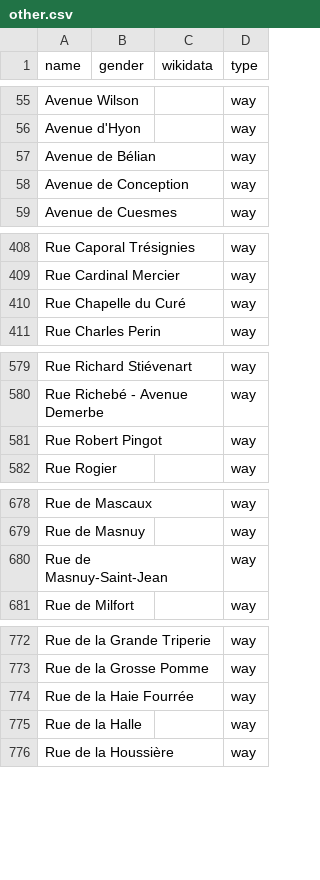
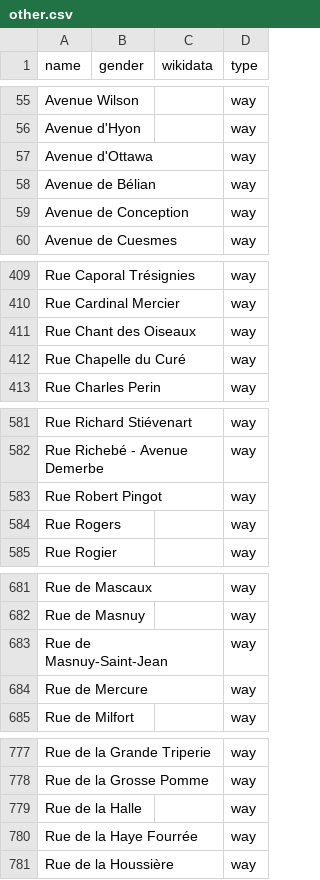
Before and after one commit to openknowledgebe/equalstreetnames-mons, a CSV file: data/other.csv, drawn as a sheet; only a part is shown, gaps mark what is left out; removed rows and columns are numbered as before the commit, all else as after; the diff covers the shown part only; the diff names each change by its address in the sheet, - before the commit and + after, or states it on an @@ line.

```diff
--- a/data/other.csv
+++ b/data/other.csv
+row 57: Avenue d'Ottawa |  |  | way
+row 411: Rue Chant des Oiseaux |  |  | way
+row 584: Rue Rogers |  |  | way
+row 684: Rue de Mercure |  |  | way
-row 774: Rue de la Haie Fourrée |  |  | way
+row 780: Rue de la Haye Fourrée |  |  | way
```
Also changed, not shown: 1 added row and 1 removed row elsewhere in this file, 2 other files.
